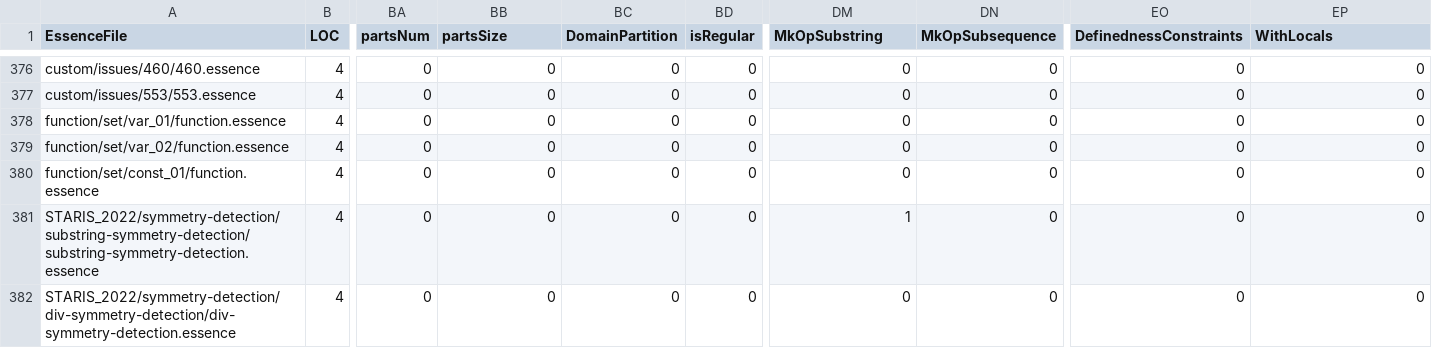
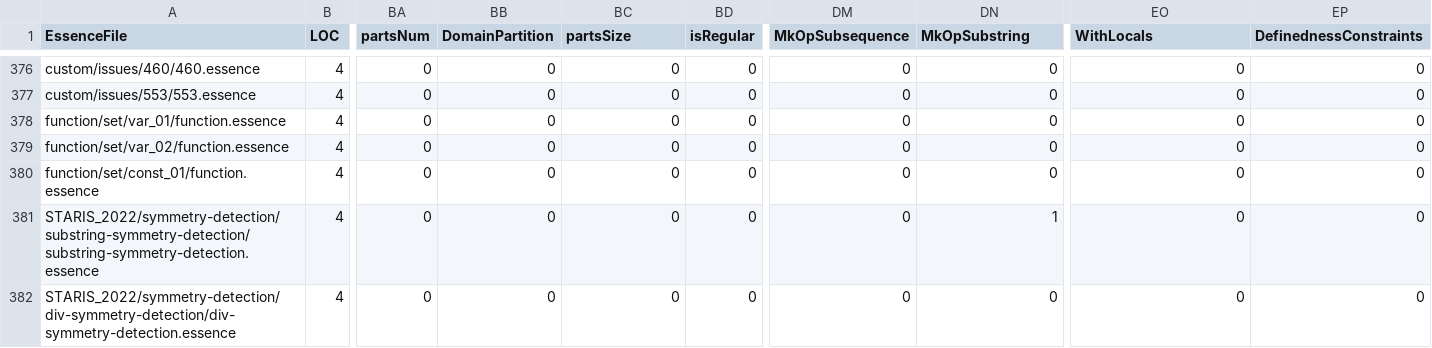
Before and after one commit to TAswan/conjure-oxide, a CSV file: tools/essence-feature-usage-stats/data.csv, drawn as a sheet; only a part is shown, gaps mark what is left out; the diff covers the shown part only; the diff names each change by its address in the sheet, - before the commit and + after, or states it on an @@ line.

```diff
--- a/tools/essence-feature-usage-stats/data.csv
+++ b/tools/essence-feature-usage-stats/data.csv
-BB1: partsSize
+BB1: DomainPartition
-BC1: DomainPartition
+BC1: partsSize
-DM1: MkOpSubstring
+DM1: MkOpSubsequence
-DN1: MkOpSubsequence
+DN1: MkOpSubstring
-EO1: DefinednessConstraints
+EO1: WithLocals
-EP1: WithLocals
+EP1: DefinednessConstraints
-DM381 (MkOpSubsequence): 1
+DM381 (MkOpSubsequence): 0
-DN381 (MkOpSubstring): 0
+DN381 (MkOpSubstring): 1
```
Also changed, not shown: 18 edited cells elsewhere in this file, 1 other file.
